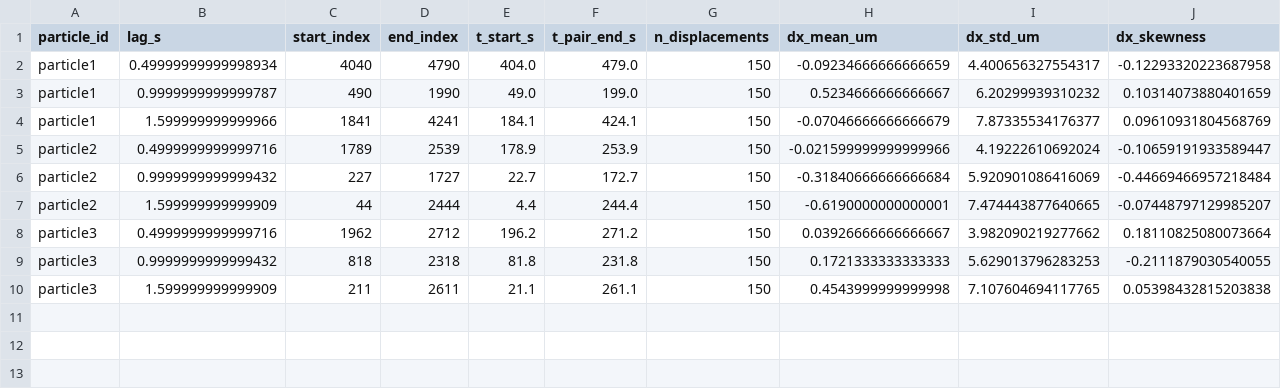
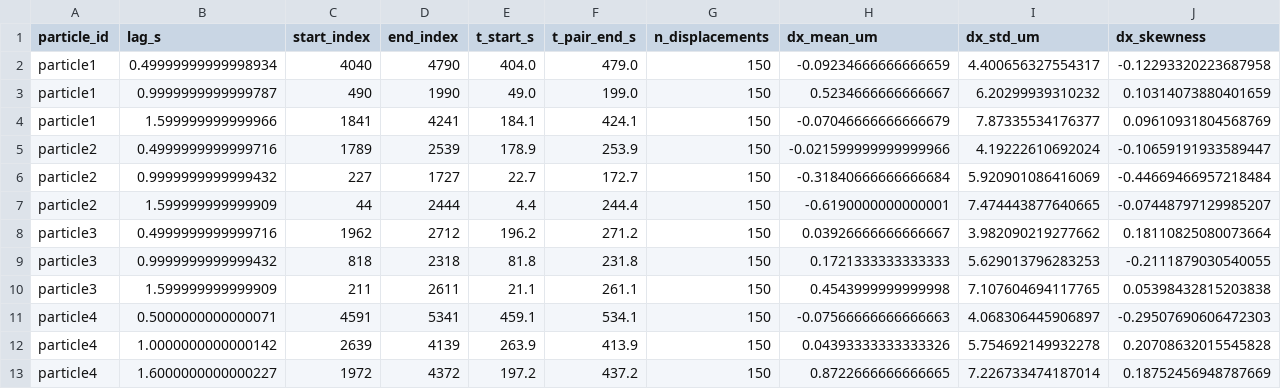
Before and after one commit to Stevvven777/Brownian-motion, a CSV file: results/interval_boltzmann/all_particles_displacement_normality.csv, drawn as a sheet; only a part is shown; rows hold the shown columns only; the diff names each change by its address in the sheet, - before the commit and + after, or states it on an @@ line.

```diff
--- a/results/interval_boltzmann/all_particles_displacement_normality.csv
+++ b/results/interval_boltzmann/all_particles_displacement_normality.csv
+row 11: particle4 | 0.5000000000000071 | 4591 | 5341 | 459.1 | 534.1 | 150 | -0.07566666666666663 | 4.068306445906897 | -0.29507690606472303
+row 12: particle4 | 1.0000000000000142 | 2639 | 4139 | 263.9 | 413.9 | 150 | 0.04393333333333326 | 5.754692149932278 | 0.20708632015545828
+row 13: particle4 | 1.6000000000000227 | 1972 | 4372 | 197.2 | 437.2 | 150 | 0.8722666666666665 | 7.226733474187014 | 0.18752456948787669
```
Also changed, not shown: results/interval_boltzmann/all_particles_summary.csv, results/interval_boltzmann/all_particles_window_selection.csv, 15 other files.
